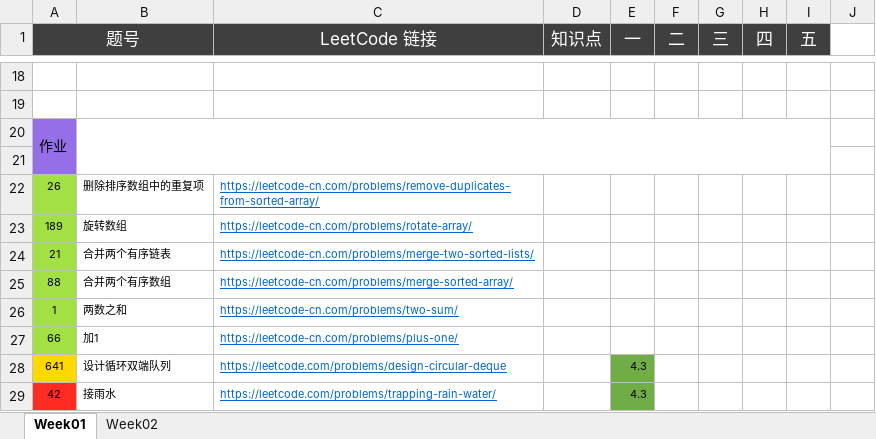
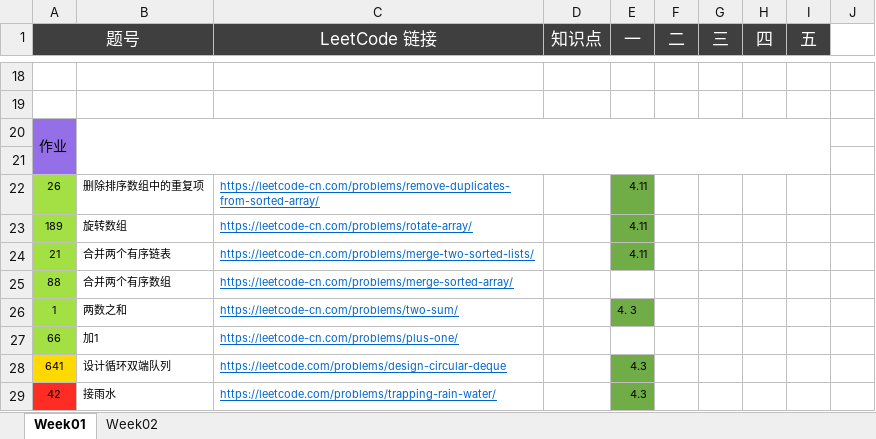
Before and after one commit to Aaxom/geek-camp, an Excel workbook: 副本 算法25期—五毒练习（复制到本地操作）.xlsx, sheet Week01, drawn as a sheet; only a part is shown, gaps mark what is left out; values as stored, in another font and other column widths than the file's, no borders; conditional formats not drawn; the diff names each change by its address in the sheet, - before the commit and + after, or states it on an @@ line.

Commit message:
week02 homework

```diff
--- a/副本 算法25期—五毒练习（复制到本地操作）.xlsx (sheet Week01)
+++ b/副本 算法25期—五毒练习（复制到本地操作）.xlsx (sheet Week01)
-E22:E24 (一): (empty)
+E22:E24 (一): 4.11
-E22:E24 fill: none
+E22:E24 fill: #70AD47
-E26 (一): (empty)
+E26 (一): 4. 3
-E26 fill: none
+E26 fill: #70AD47
```
Also changed, not shown: 5 other files.
